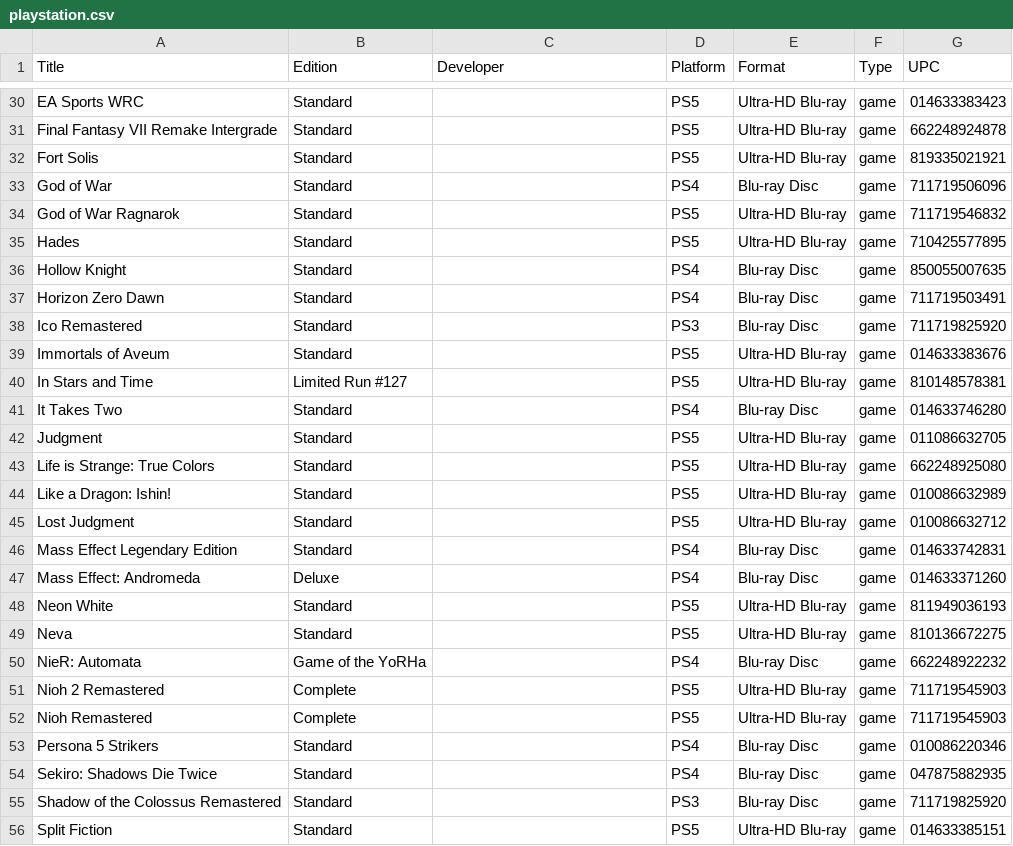
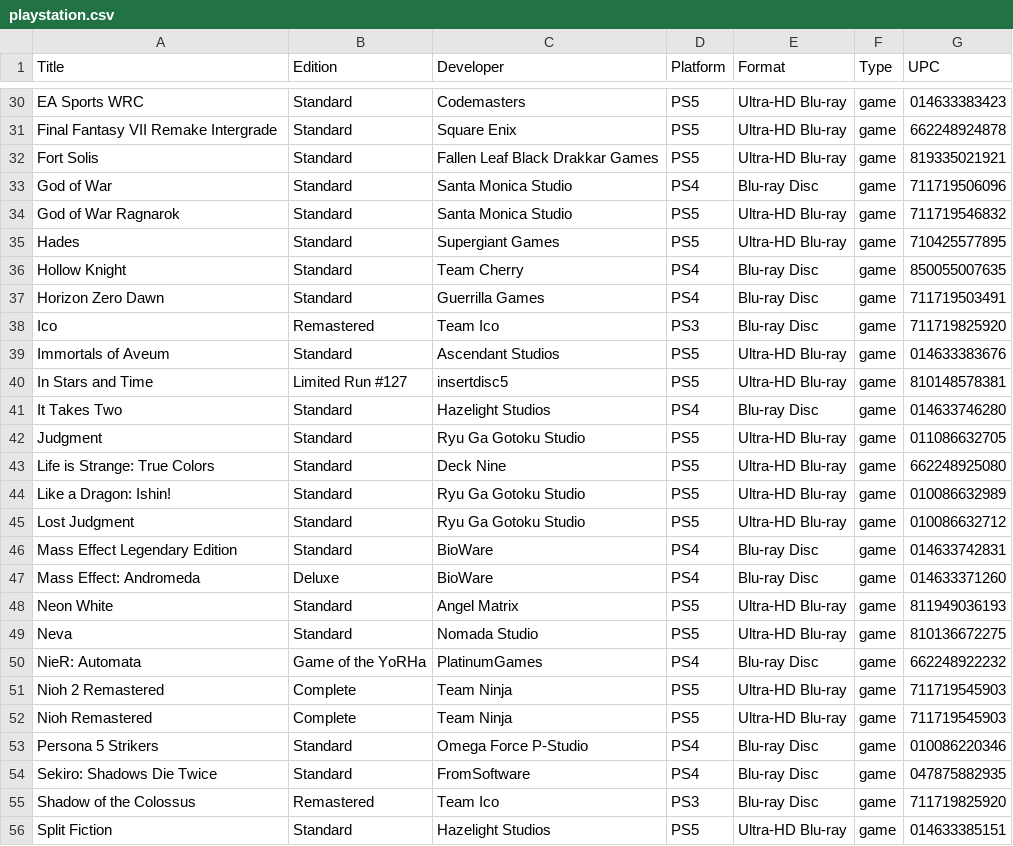
Before and after one commit to steinea/garden, a CSV file: _data/playstation.csv, drawn as a sheet; only a part is shown, gaps mark what is left out; the diff covers the shown part only; the diff names each change by its address in the sheet, - before the commit and + after, or states it on an @@ line.

Commit message:
Add developers

```diff
--- a/_data/playstation.csv
+++ b/_data/playstation.csv
-C30 (Developer): (empty)
+C30 (Developer): Codemasters
-C31 (Developer): (empty)
+C31 (Developer): Square Enix
-C32 (Developer): (empty)
+C32 (Developer): Fallen Leaf Black Drakkar Games
-C33:C34 (Developer): (empty)
+C33:C34 (Developer): Santa Monica Studio
-C35 (Developer): (empty)
+C35 (Developer): Supergiant Games
-C36 (Developer): (empty)
+C36 (Developer): Team Cherry
-C37 (Developer): (empty)
+C37 (Developer): Guerrilla Games
-A38 (Title): Ico Remastered
+A38 (Title): Ico
-B38 (Edition): Standard
+B38 (Edition): Remastered
-C38 (Developer): (empty)
+C38 (Developer): Team Ico
-C39 (Developer): (empty)
+C39 (Developer): Ascendant Studios
-C40 (Developer): (empty)
+C40 (Developer): insertdisc5
-C41 (Developer): (empty)
+C41 (Developer): Hazelight Studios
-C42 (Developer): (empty)
+C42 (Developer): Ryu Ga Gotoku Studio
-C43 (Developer): (empty)
+C43 (Developer): Deck Nine
-C44:C45 (Developer): (empty)
+C44:C45 (Developer): Ryu Ga Gotoku Studio
-C46:C47 (Developer): (empty)
+C46:C47 (Developer): BioWare
-C48 (Developer): (empty)
+C48 (Developer): Angel Matrix
-C49 (Developer): (empty)
+C49 (Developer): Nomada Studio
-C50 (Developer): (empty)
+C50 (Developer): PlatinumGames
-C51:C52 (Developer): (empty)
+C51:C52 (Developer): Team Ninja
-C53 (Developer): (empty)
+C53 (Developer): Omega Force P-Studio
-C54 (Developer): (empty)
+C54 (Developer): FromSoftware
-A55 (Title): Shadow of the Colossus Remastered
+A55 (Title): Shadow of the Colossus
-B55 (Edition): Standard
+B55 (Edition): Remastered
-C55 (Developer): (empty)
+C55 (Developer): Team Ico
-C56 (Developer): (empty)
+C56 (Developer): Hazelight Studios
```
Also changed, not shown: 49 edited cells elsewhere in this file.
